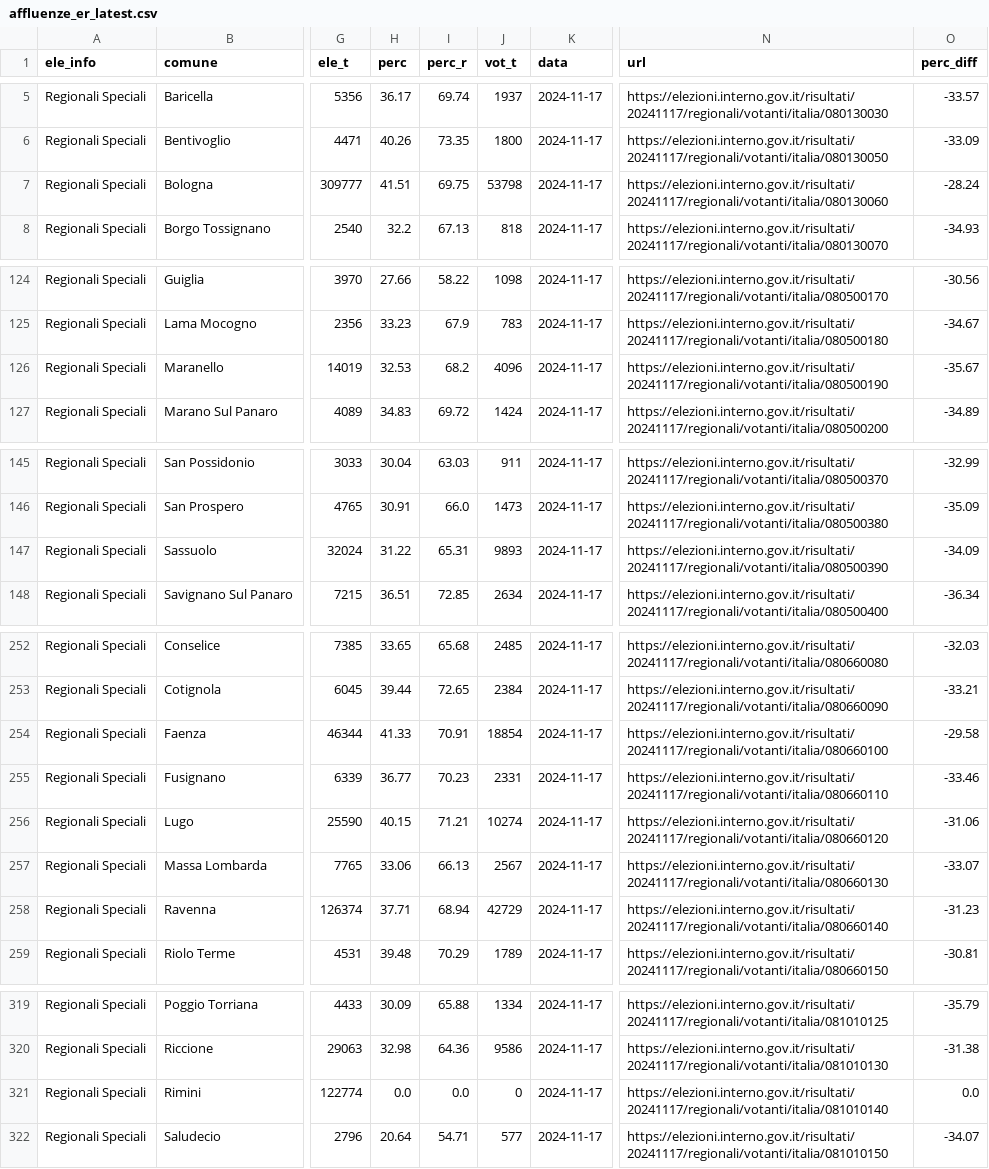
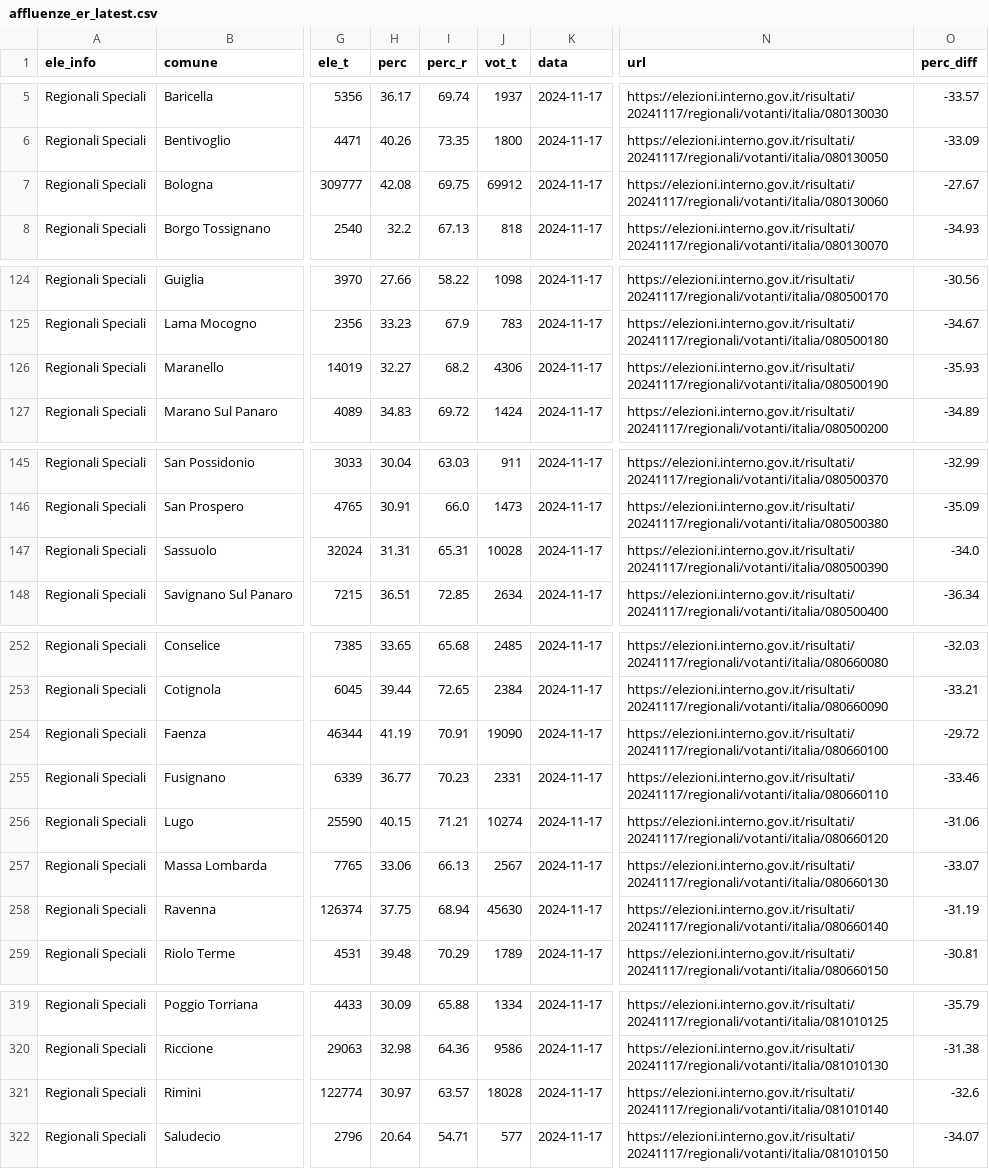
Before and after one commit to marcodallastella/elezioni, a CSV file: output/viz/affluenze_er_latest.csv, drawn as a sheet; only a part is shown, gaps mark what is left out; the diff names each change by its address in the sheet, - before the commit and + after, or states it on an @@ line.

```diff
--- a/output/viz/affluenze_er_latest.csv
+++ b/output/viz/affluenze_er_latest.csv
-H7 (perc): 41.51
+H7 (perc): 42.08
-J7 (vot_t): 53798
+J7 (vot_t): 69912
-O7 (perc_diff): -28.24
+O7 (perc_diff): -27.67
-H126 (perc): 32.53
+H126 (perc): 32.27
-J126 (vot_t): 4096
+J126 (vot_t): 4306
-O126 (perc_diff): -35.67
+O126 (perc_diff): -35.93
-H147 (perc): 31.22
+H147 (perc): 31.31
-J147 (vot_t): 9893
+J147 (vot_t): 10028
-O147 (perc_diff): -34.09
+O147 (perc_diff): -34.0
-H254 (perc): 41.33
+H254 (perc): 41.19
-J254 (vot_t): 18854
+J254 (vot_t): 19090
-O254 (perc_diff): -29.58
+O254 (perc_diff): -29.72
-H258 (perc): 37.71
+H258 (perc): 37.75
-J258 (vot_t): 42729
+J258 (vot_t): 45630
-O258 (perc_diff): -31.23
+O258 (perc_diff): -31.19
-H321 (perc): 0.0
+H321 (perc): 30.97
-I321 (perc_r): 0.0
+I321 (perc_r): 63.57
-J321 (vot_t): 0
+J321 (vot_t): 18028
-O321 (perc_diff): 0.0
+O321 (perc_diff): -32.6
```
Also changed, not shown: output/affluenze_er.csv, 2 other files.
